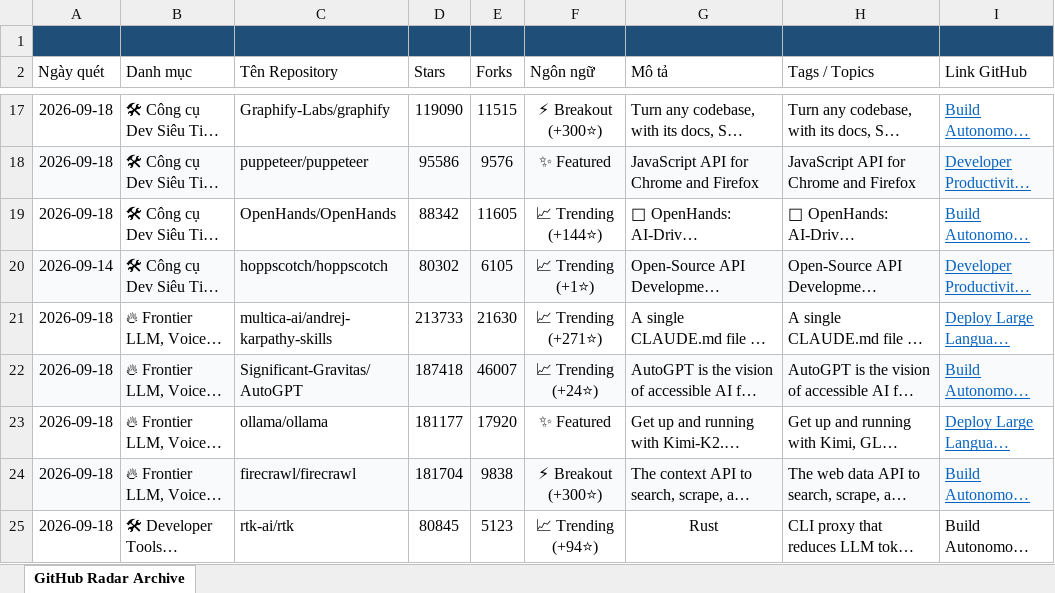
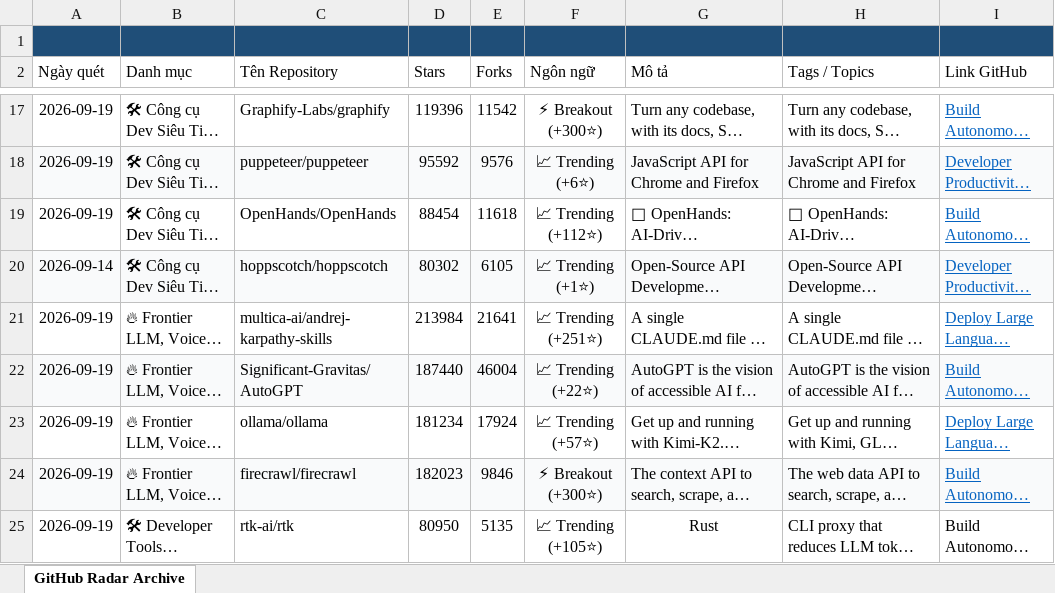
Before and after one commit to exhibition1008/report-github-daily-radar, an Excel workbook: reports/github_radar_archive.xlsx, sheet GitHub Radar Archive, drawn as a sheet; only a part is shown, gaps mark what is left out; long unchanged cells end in …; values as stored, in another font and other column widths than the file's, no borders; the diff covers the shown part only; the diff names each change by its address in the sheet, - before the commit and + after, or states it on an @@ line.

```diff
--- a/reports/github_radar_archive.xlsx (sheet GitHub Radar Archive)
+++ b/reports/github_radar_archive.xlsx (sheet GitHub Radar Archive)
-A17:A19 (Ngày quét): 2026-09-18
+A17:A19 (Ngày quét): 2026-09-19
-D17 (Stars): 119090
+D17 (Stars): 119396
-E17 (Forks): 11515
+E17 (Forks): 11542
-D18 (Stars): 95586
+D18 (Stars): 95592
-F18 (Ngôn ngữ): ✨ Featured
+F18 (Ngôn ngữ): 📈 Trending (+6⭐)
-D19 (Stars): 88342
+D19 (Stars): 88454
-E19 (Forks): 11605
+E19 (Forks): 11618
-F19 (Ngôn ngữ): 📈 Trending (+144⭐)
+F19 (Ngôn ngữ): 📈 Trending (+112⭐)
-A21:A25 (Ngày quét): 2026-09-18
+A21:A25 (Ngày quét): 2026-09-19
-D21 (Stars): 213733
+D21 (Stars): 213984
-E21 (Forks): 21630
+E21 (Forks): 21641
-F21 (Ngôn ngữ): 📈 Trending (+271⭐)
+F21 (Ngôn ngữ): 📈 Trending (+251⭐)
-D22 (Stars): 187418
+D22 (Stars): 187440
-E22 (Forks): 46007
+E22 (Forks): 46004
-F22 (Ngôn ngữ): 📈 Trending (+24⭐)
+F22 (Ngôn ngữ): 📈 Trending (+22⭐)
-D23 (Stars): 181177
+D23 (Stars): 181234
-E23 (Forks): 17920
+E23 (Forks): 17924
-F23 (Ngôn ngữ): ✨ Featured
+F23 (Ngôn ngữ): 📈 Trending (+57⭐)
-D24 (Stars): 181704
+D24 (Stars): 182023
-E24 (Forks): 9838
+E24 (Forks): 9846
-D25 (Stars): 80845
+D25 (Stars): 80950
-E25 (Forks): 5123
+E25 (Forks): 5135
-F25 (Ngôn ngữ): 📈 Trending (+94⭐)
+F25 (Ngôn ngữ): 📈 Trending (+105⭐)
```
Also changed, not shown: 42 edited cells elsewhere in this sheet, 5 other files.
